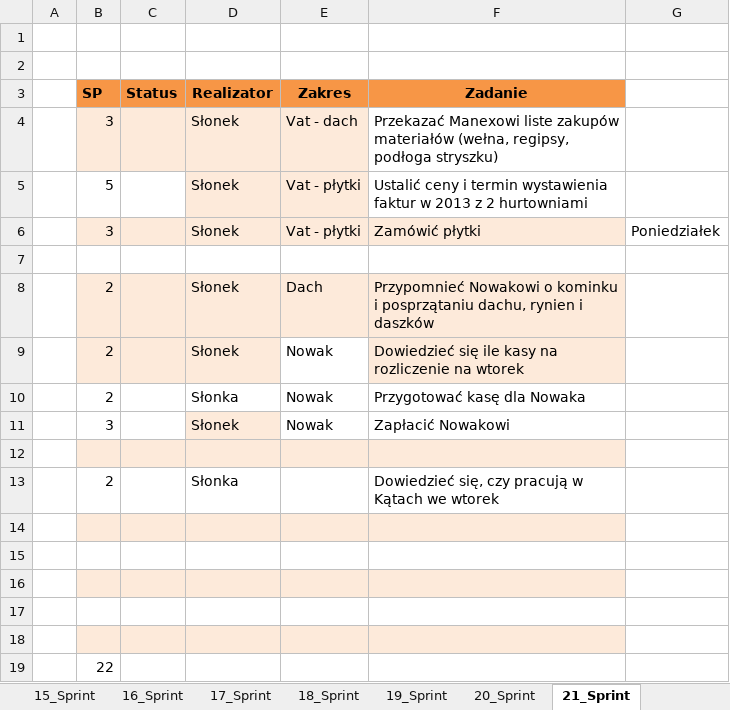
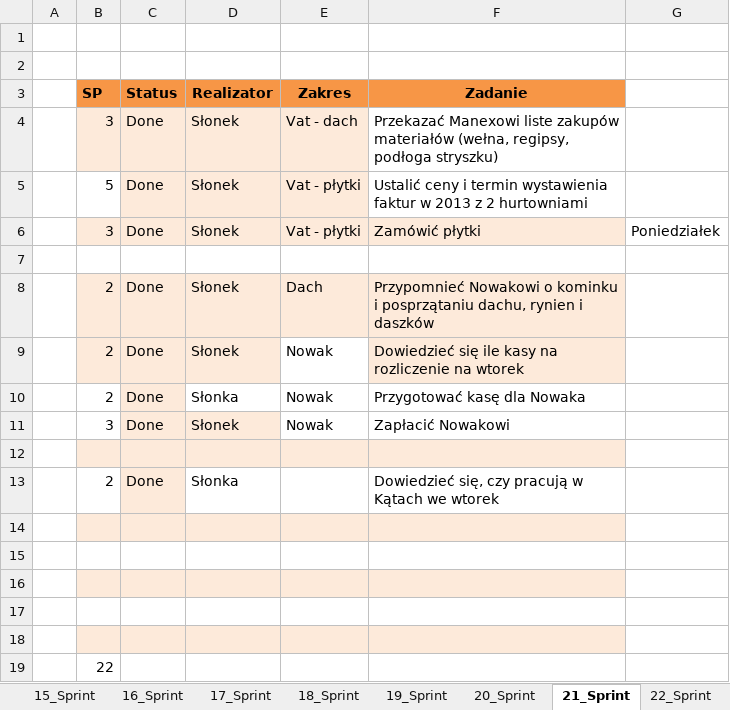
Before and after one commit to bajo2000/mati-sloncowati, an Excel workbook: plan/Backlog.xlsx, sheet 21_Sprint, drawn as a sheet; values as stored, in another font and other column widths than the file's, no borders; the diff names each change by its address in the sheet, - before the commit and + after, or states it on an @@ line.

Commit message:
sprint 22

```diff
--- a/plan/Backlog.xlsx (sheet 21_Sprint)
+++ b/plan/Backlog.xlsx (sheet 21_Sprint)
+sheet tab: 22_Sprint
-C4:C6 (Status): (empty)
+C4:C6 (Status): Done
-C5 fill: none
+C5 fill: #FDEADA
-C8:C11 (Status): (empty)
+C8:C11 (Status): Done
-C10:C11 fill: none
+C10:C11 fill: #FDEADA
-C13 (Status): (empty)
+C13 (Status): Done
-C13 fill: none
+C13 fill: #FDEADA
```
Also changed, not shown: charts or pictures.
